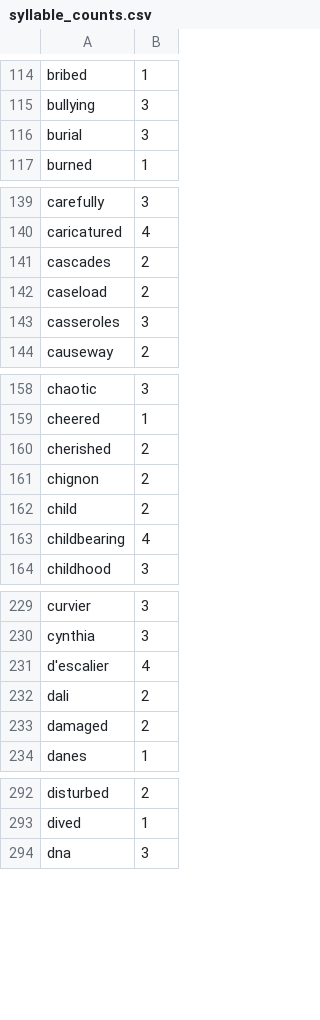
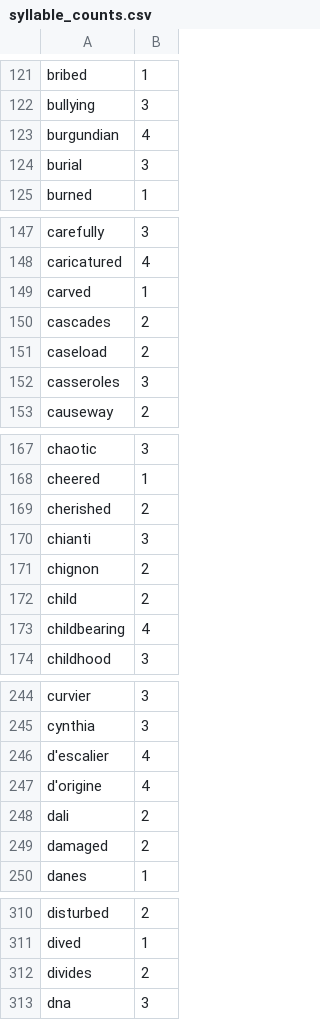
Before and after one commit to harrisj/nyt-haiku-python, a CSV file: nyt_haiku/data/syllable_counts.csv, drawn as a sheet; only a part is shown, gaps mark what is left out; the diff covers the shown part only; the diff names each change by its address in the sheet, - before the commit and + after, or states it on an @@ line.

```diff
--- a/nyt_haiku/data/syllable_counts.csv
+++ b/nyt_haiku/data/syllable_counts.csv
+row 123: burgundian | 4
+row 149: carved | 1
+row 170: chianti | 3
+row 247: d'origine | 4
+row 312: divides | 2
```
Also changed, not shown: 25 added rows elsewhere in this file, 3 other files.
